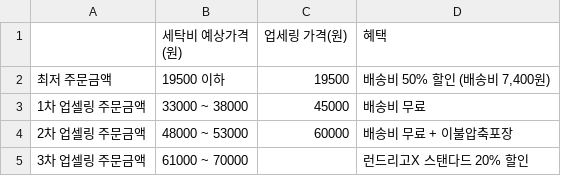
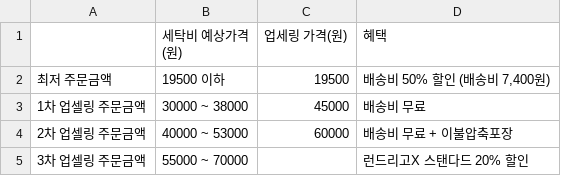
Before and after one commit to AlexKim0526/laundrygo, a CSV file: 업셀링로직.csv, drawn as a sheet.

Commit message:
Add files via upload

```diff
--- a/업셀링로직.csv
+++ b/업셀링로직.csv
@@ -2,4 +2,4 @@
 최저 주문금액,19500 이하,19500,"배송비 50% 할인 (배송비 7,400원)"
-1차 업셀링 주문금액,33000 ~ 38000,45000,배송비 무료
-2차 업셀링 주문금액,48000 ~ 53000,60000,배송비 무료 + 이불압축포장
-3차 업셀링 주문금액,61000 ~ 70000,,런드리고X 스탠다드 20% 할인
+1차 업셀링 주문금액,30000 ~ 38000,45000,배송비 무료
+2차 업셀링 주문금액,40000 ~ 53000,60000,배송비 무료 + 이불압축포장
+3차 업셀링 주문금액,55000 ~ 70000,,런드리고X 스탠다드 20% 할인
```
